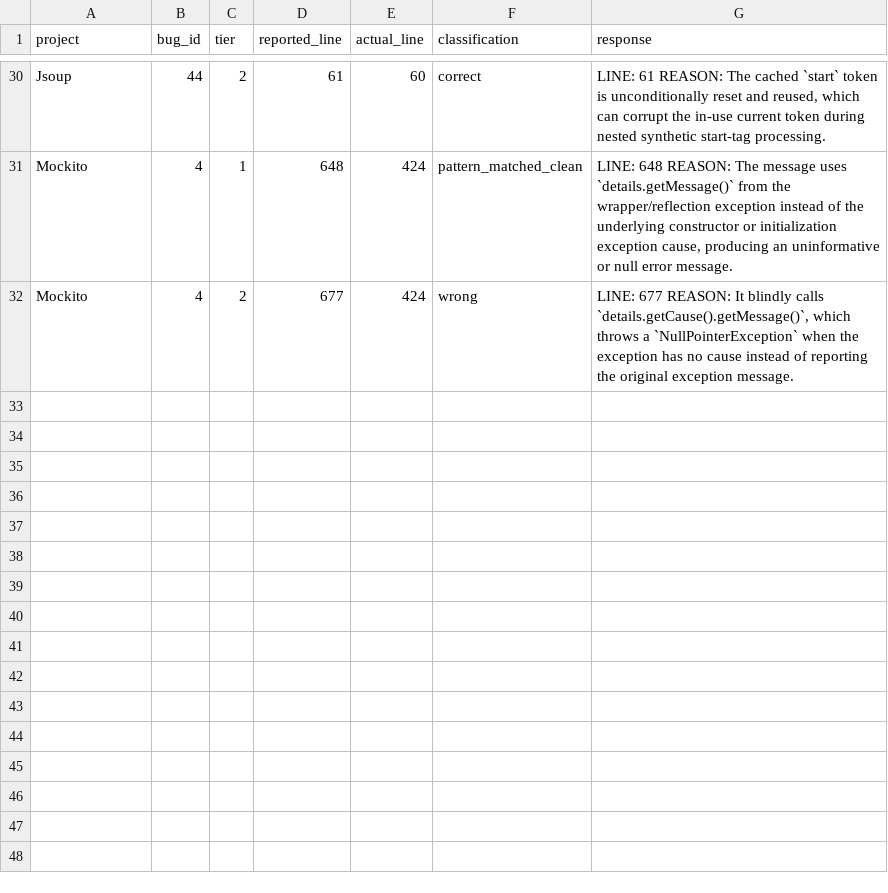
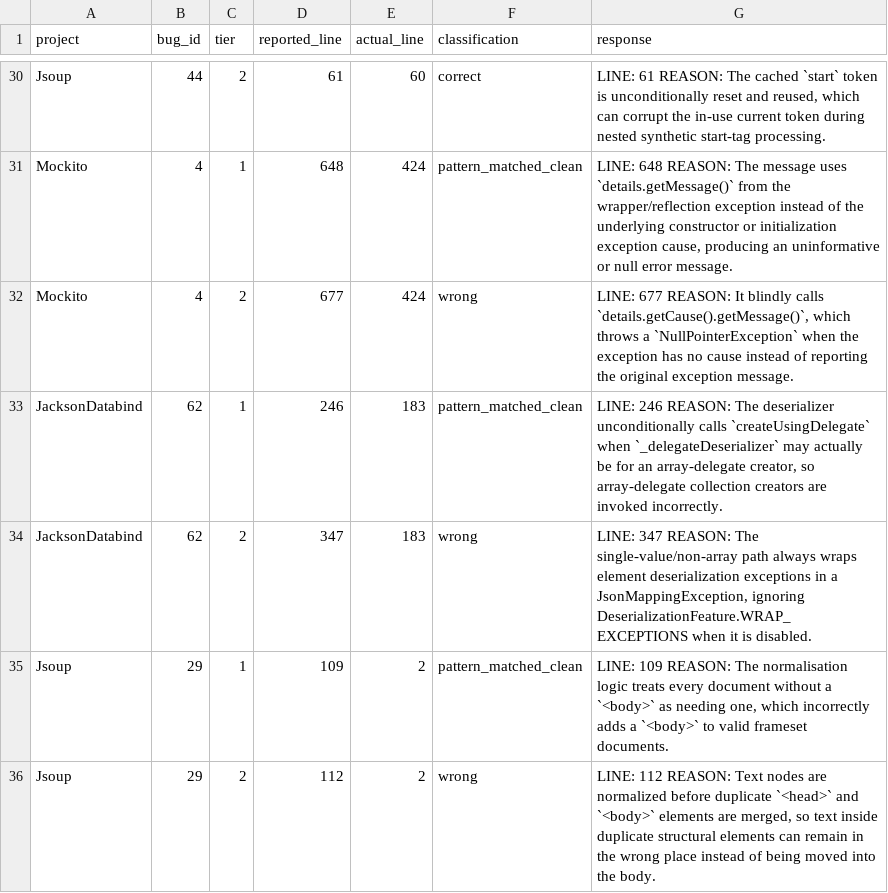
Before and after one commit to sanjana-ghanta/LLM-Bug-Study, a CSV file: results/java/results_exp6_bugid_recall_GPT-5.5.csv, drawn as a sheet; only a part is shown, gaps mark what is left out; the diff names each change by its address in the sheet, - before the commit and + after, or states it on an @@ line.

Commit message:
Update results for GPT 5.5 of 240 examples per language

```diff
--- a/results/java/results_exp6_bugid_recall_GPT-5.5.csv
+++ b/results/java/results_exp6_bugid_recall_GPT-5.5.csv
+row 33: JacksonDatabind | 62 | 1 | 246 | 183 | pattern_matched_clean | LINE: 246 REASON: The deserializer unconditionally calls `createUsingDelegate` when `_delegateDeserializer` may actually be for an array-delegate creator, so array-delegate collection creators are invoked incorrectly.
+row 34: JacksonDatabind | 62 | 2 | 347 | 183 | wrong | LINE: 347 REASON: The single-value/non-array path always wraps element deserialization exceptions in a JsonMappingException, ignoring DeserializationFeature.WRAP_EXCEPTIONS when it is disabled.
+row 35: Jsoup | 29 | 1 | 109 | 2 | pattern_matched_clean | LINE: 109 REASON: The normalisation logic treats every document without a `<body>` as needing one, which incorrectly adds a `<body>` to valid frameset documents.
+row 36: Jsoup | 29 | 2 | 112 | 2 | wrong | LINE: 112 REASON: Text nodes are normalized before duplicate `<head>` and `<body>` elements are merged, so text inside duplicate structural elements can remain in the wrong place instead of being moved into the body.
```
Also changed, not shown: results/java/results_exp7_context_framing_GPT-5.5.csv, 4 other files.
